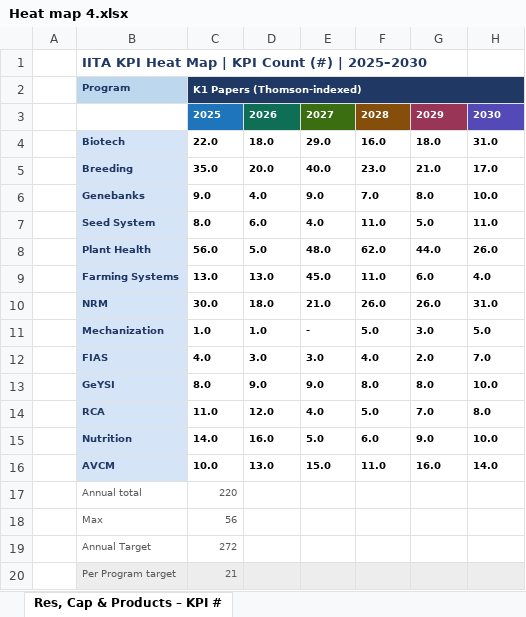
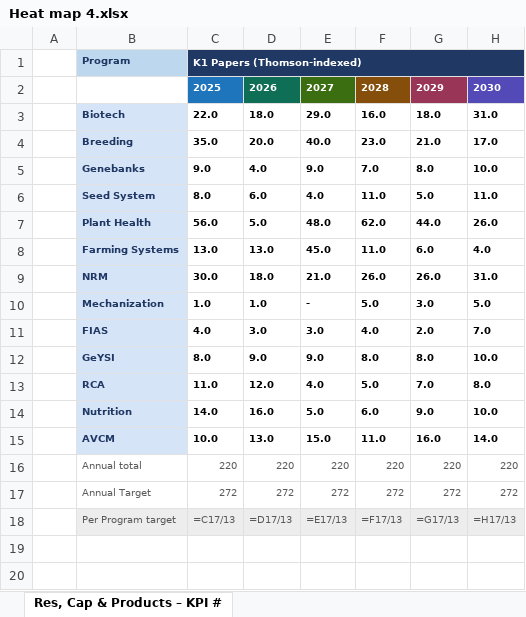
Before and after one commit to AalekhD/Dashboard_IITA_KPI, an Excel workbook: data/Heat map 4.xlsx, sheet Res, Cap & Products – KPI #, drawn as a sheet; values as stored, in another font and other column widths than the file's, no borders; formulas without a stored value are shown as written; conditional formats not drawn; removed rows and columns are numbered as before the commit, all else as after; the diff names each change by its address in the sheet, - before the commit and + after, or states it on an @@ line.

```diff
--- a/data/Heat map 4.xlsx (sheet Res, Cap & Products – KPI #)
+++ b/data/Heat map 4.xlsx (sheet Res, Cap & Products – KPI #)
-row 1:  | IITA KPI Heat Map | KPI Count (#) | 2025–2030
-D16: (empty)
+D16: 220
-E16: (empty)
+E16: 220
-F16: (empty)
+F16: 220
-G16: (empty)
+G16: 220
-H16: (empty)
+H16: 220
-row 18:  | Max | 56
-D17: (empty)
+D17: 272
-E17: (empty)
+E17: 272
-F17: (empty)
+F17: 272
-G17: (empty)
+G17: 272
-H17: (empty)
+H17: 272
-C18: 21
+C18: =C17/13
-D18: (empty)
+D18: =D17/13
-E18: (empty)
+E18: =E17/13
-F18: (empty)
+F18: =F17/13
-G18: (empty)
+G18: =G17/13
-H18: (empty)
+H18: =H17/13
```
Also changed, not shown: data/Heat map 2.xlsx, data/Heat map 3.xlsx, 3 other files.
